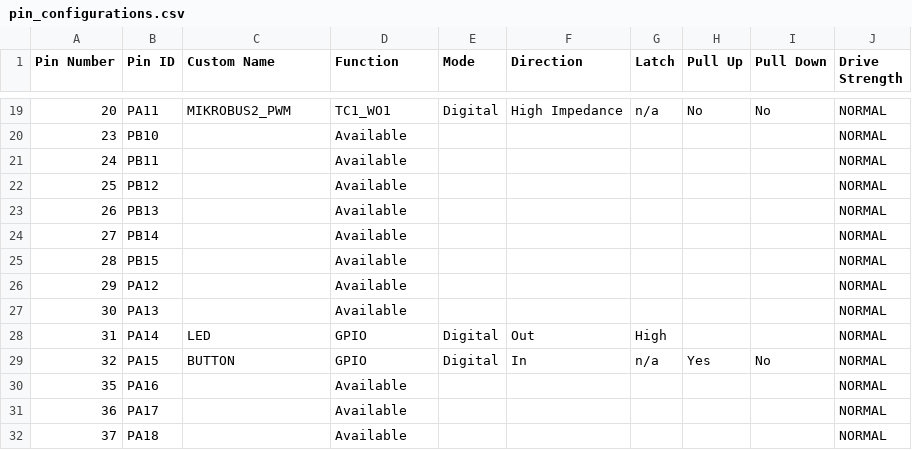
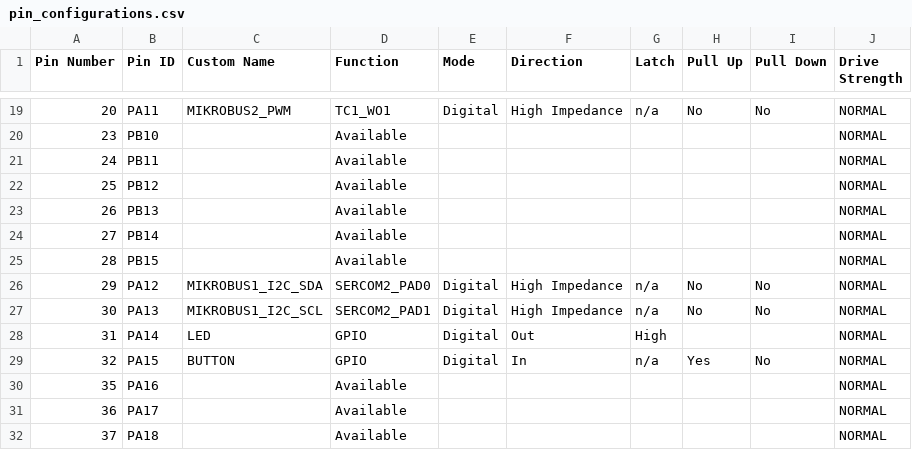
Before and after one commit to gmrozek-mchp/mlbb, a CSV file: mlbb-sam_e51_cnano/src/config/default/pin_configurations.csv, drawn as a sheet; only a part is shown, gaps mark what is left out.

Commit message:
Enable I2C on mikroBUS 1

```diff
--- a/mlbb-sam_e51_cnano/src/config/default/pin_configurations.csv
+++ b/mlbb-sam_e51_cnano/src/config/default/pin_configurations.csv
@@ -25,4 +25,4 @@ Pin Number,Pin ID,Custom Name,Function,Mode, Direction,Latch,Pull Up,Pull Down,D
 28,PB15,,Available,,,,,,NORMAL
-29,PA12,,Available,,,,,,NORMAL
-30,PA13,,Available,,,,,,NORMAL
+29,PA12,MIKROBUS1_I2C_SDA,SERCOM2_PAD0,Digital,High Impedance,n/a,No,No,NORMAL
+30,PA13,MIKROBUS1_I2C_SCL,SERCOM2_PAD1,Digital,High Impedance,n/a,No,No,NORMAL
 31,PA14,LED,GPIO,Digital,Out,High,,,NORMAL
```
Also changed, not shown: 15 other files.
